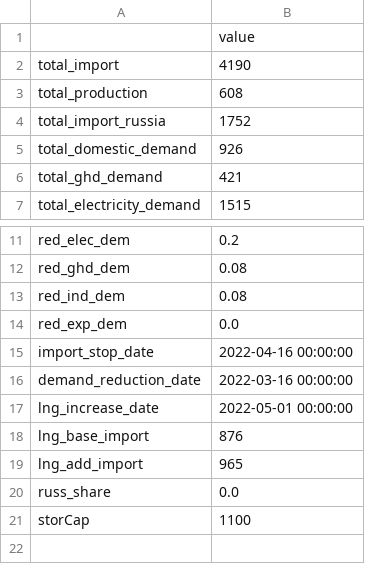
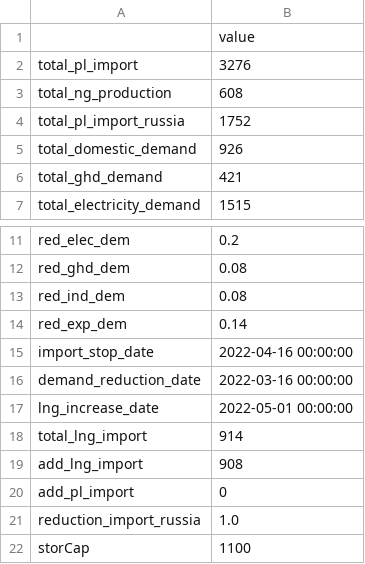
Before and after one commit to FZJ-IEK3-VSA/NoStream, a CSV file: static/default_inputs.csv, drawn as a sheet; only a part is shown, gaps mark what is left out.

Commit message:
change default starting values

```diff
--- a/static/default_inputs.csv
+++ b/static/default_inputs.csv
@@ -1,5 +1,5 @@
 ,value
-total_import,4190
-total_production,608
-total_import_russia,1752
+total_pl_import,3276
+total_ng_production,608
+total_pl_import_russia,1752
 total_domestic_demand,926
@@ -13,3 +13,3 @@ red_ghd_dem,0.08
 red_ind_dem,0.08
-red_exp_dem,0.0
+red_exp_dem,0.14
 import_stop_date,2022-04-16 00:00:00
@@ -17,5 +17,6 @@ demand_reduction_date,2022-03-16 00:00:00
 lng_increase_date,2022-05-01 00:00:00
-lng_base_import,876
-lng_add_import,965
-russ_share,0.0
+total_lng_import,914
+add_lng_import,908
+add_pl_import,0
+reduction_import_russia,1.0
 storCap,1100
```
Also changed, not shown: 1 other file.
